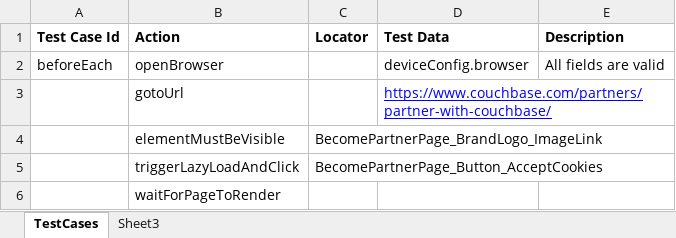
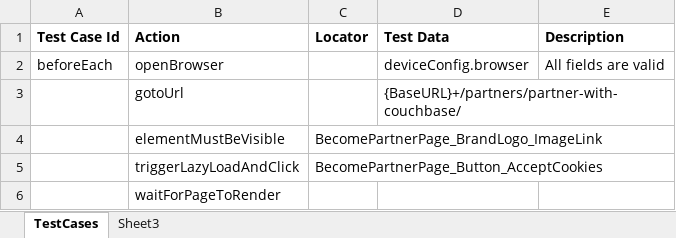
Before and after one commit to GurcharanJadaun/CouchBase, an Excel workbook: src/main/resources/FeatureFiles/Test.xlsx, sheet TestCases, drawn as a sheet; only a part is shown; values as stored, in another font and other column widths than the file's, no borders; the diff covers the shown part only; the diff names each change by its address in the sheet, - before the commit and + after, or states it on an @@ line.

Commit message:
Added config for Passing base URL as Parameter

```diff
--- a/src/main/resources/FeatureFiles/Test.xlsx (sheet TestCases)
+++ b/src/main/resources/FeatureFiles/Test.xlsx (sheet TestCases)
-D3 (Test Data): https://www.couchbase.com/partners/partner-with-couchbase/
+D3 (Test Data): {BaseURL}+/partners/partner-with-couchbase/
@@ D3 underline: on → off, text colour: #0000FF → black @@
```
Also changed, not shown: 3 added rows, 61 removed rows and 2 edited cells elsewhere in this sheet, TestPlan.xlsx, 9 other files.
